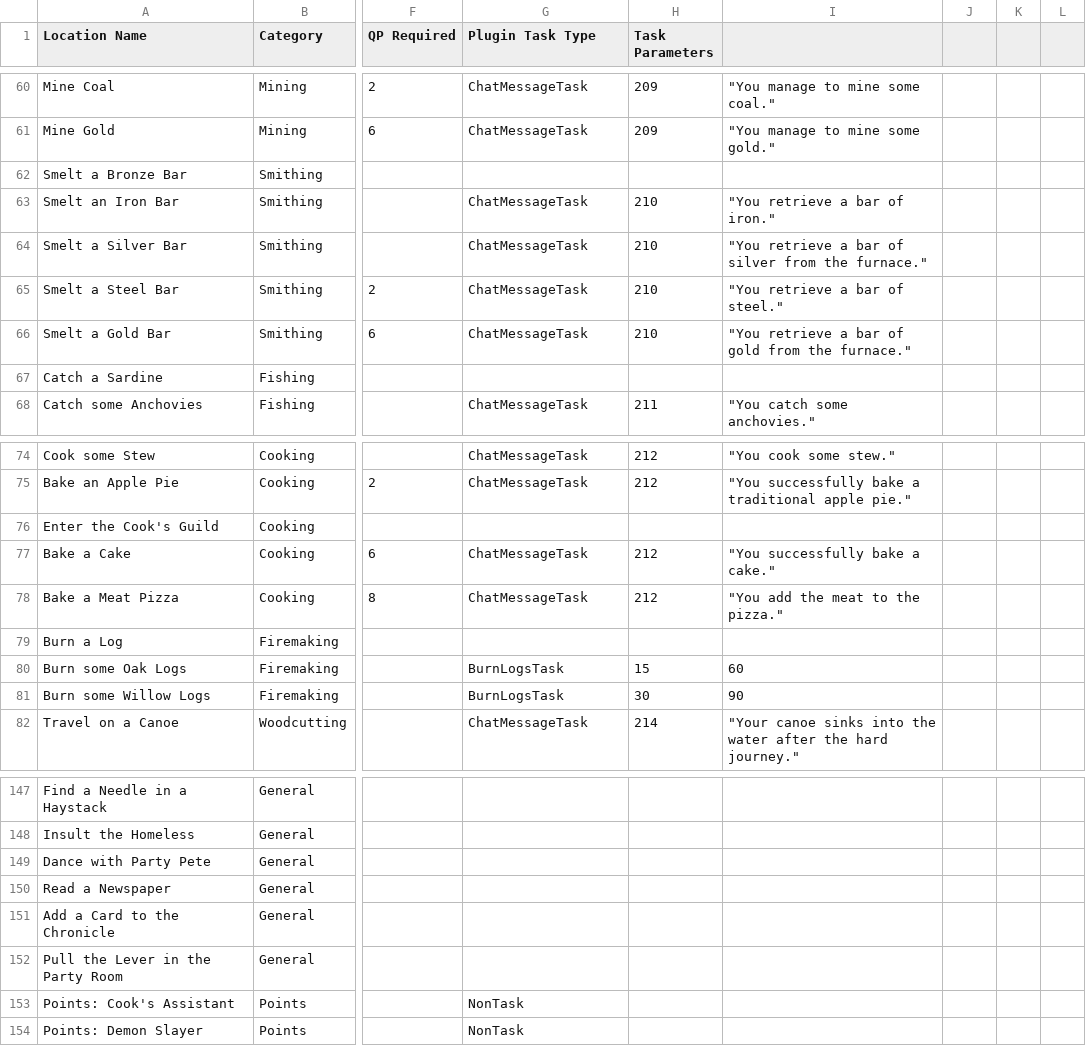
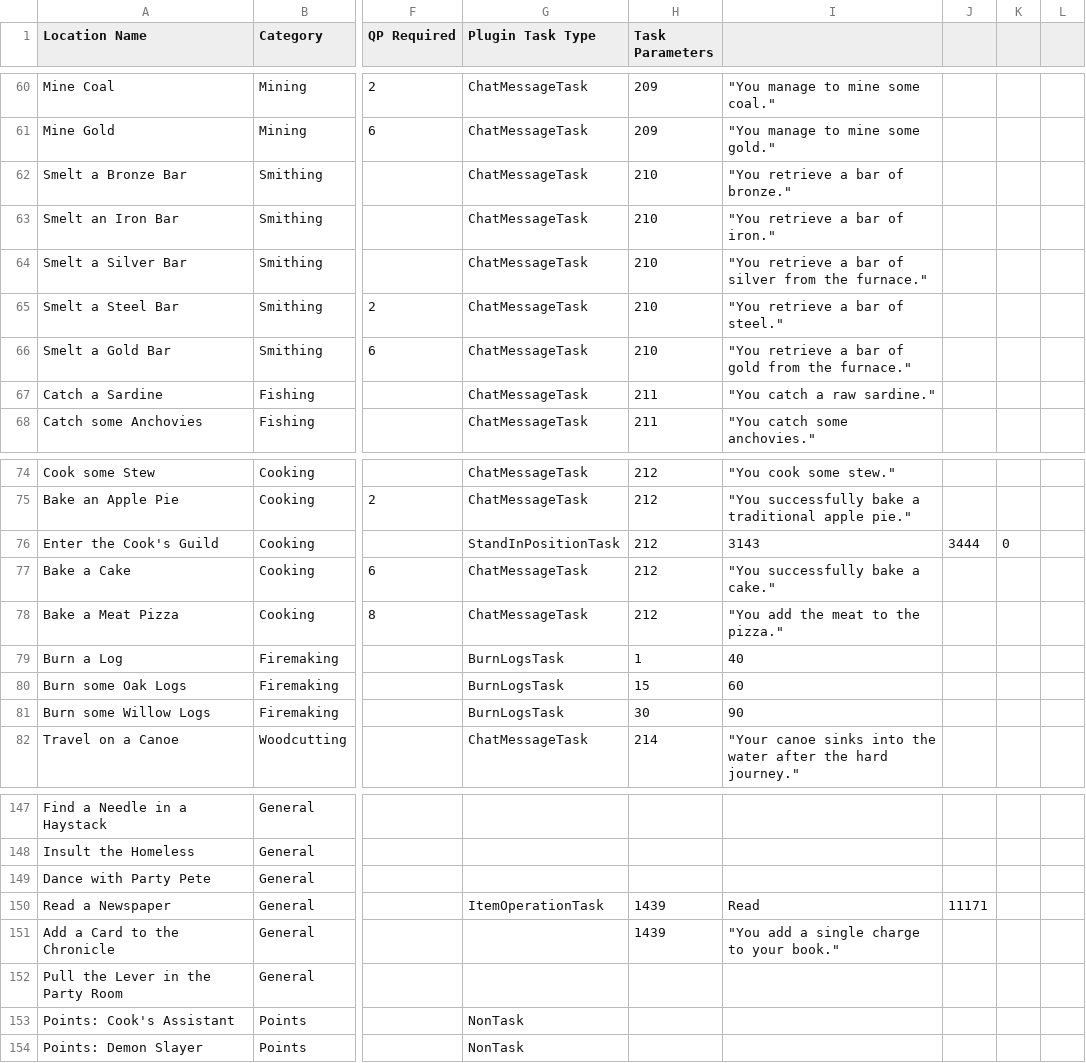
Before and after one commit to digiholic/osrs-archipelago, a CSV file: src/main/resources/gg/archipelago/tasks.csv, drawn as a sheet; only a part is shown, gaps mark what is left out; the diff covers the shown part only; the diff names each change by its address in the sheet, - before the commit and + after, or states it on an @@ line.

```diff
--- a/src/main/resources/gg/archipelago/tasks.csv
+++ b/src/main/resources/gg/archipelago/tasks.csv
-G62 (Plugin Task Type): (empty)
+G62 (Plugin Task Type): ChatMessageTask
-H62 (Task Parameters): (empty)
+H62 (Task Parameters): 210
-I62: (empty)
+I62: "You retrieve a bar of bronze."
-G67 (Plugin Task Type): (empty)
+G67 (Plugin Task Type): ChatMessageTask
-H67 (Task Parameters): (empty)
+H67 (Task Parameters): 211
-I67: (empty)
+I67: "You catch a raw sardine."
-G76 (Plugin Task Type): (empty)
+G76 (Plugin Task Type): StandInPositionTask
-H76 (Task Parameters): (empty)
+H76 (Task Parameters): 212
-I76: (empty)
+I76: 3143
-J76: (empty)
+J76: 3444
-K76: (empty)
+K76: 0
-G79 (Plugin Task Type): (empty)
+G79 (Plugin Task Type): BurnLogsTask
-H79 (Task Parameters): (empty)
+H79 (Task Parameters): 1
-I79: (empty)
+I79: 40
-G150 (Plugin Task Type): (empty)
+G150 (Plugin Task Type): ItemOperationTask
-H150:H151 (Task Parameters): (empty)
+H150:H151 (Task Parameters): 1439
-I150: (empty)
+I150: Read
-J150: (empty)
+J150: 11171
-I151: (empty)
+I151: "You add a single charge to your book."
```
Also changed, not shown: 1 added row, 1 removed row and 90 edited cells elsewhere in this file, 7 other files.
